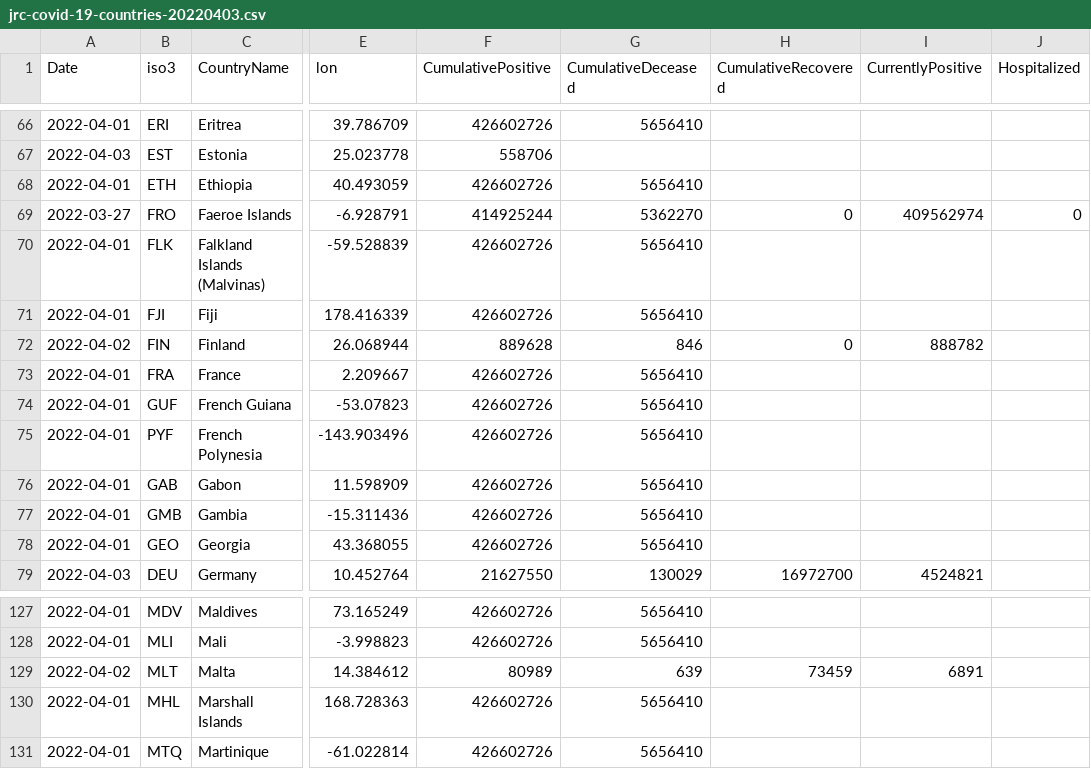
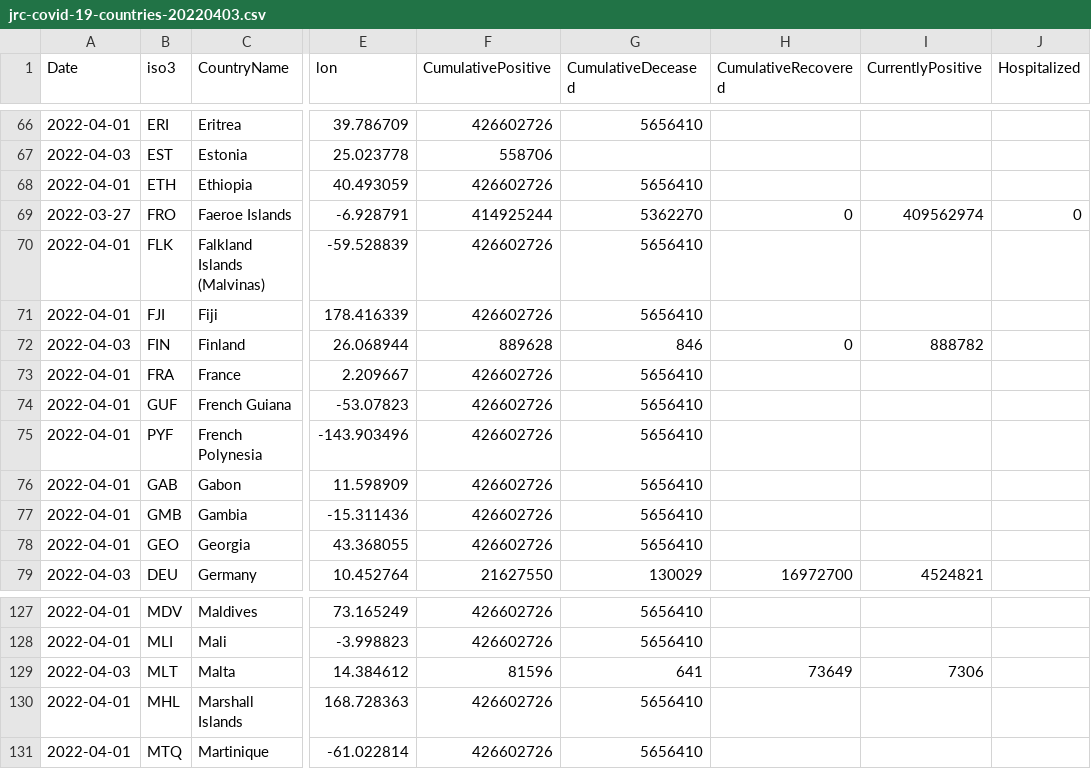
Before and after one commit to epistemological/world_covid_eu, a CSV file: data-by-country/jrc-covid-19-countries-20220403.csv, drawn as a sheet; only a part is shown, gaps mark what is left out; the diff names each change by its address in the sheet, - before the commit and + after, or states it on an @@ line.

```diff
--- a/data-by-country/jrc-covid-19-countries-20220403.csv
+++ b/data-by-country/jrc-covid-19-countries-20220403.csv
-A72 (Date): 2022-04-02
+A72 (Date): 2022-04-03
-A129 (Date): 2022-04-02
+A129 (Date): 2022-04-03
-F129 (CumulativePositive): 80989
+F129 (CumulativePositive): 81596
-G129 (CumulativeDeceased): 639
+G129 (CumulativeDeceased): 641
-H129 (CumulativeRecovered): 73459
+H129 (CumulativeRecovered): 73649
-I129 (CurrentlyPositive): 6891
+I129 (CurrentlyPositive): 7306
```
Also changed, not shown: data-by-country/jrc-covid-19-countries-latest.csv, data-of-world/jrc-covid-19-world-latest.csv, 3 other files.
